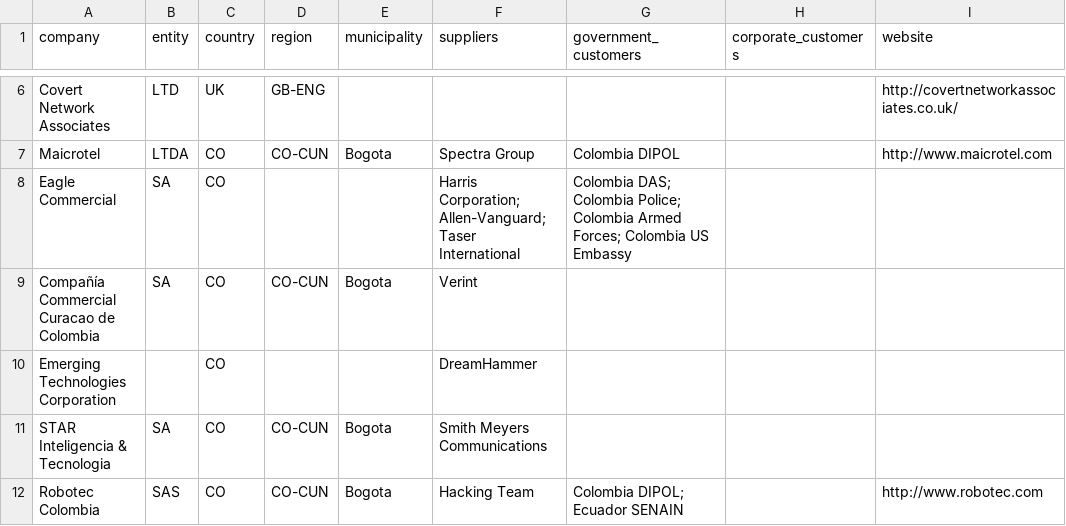
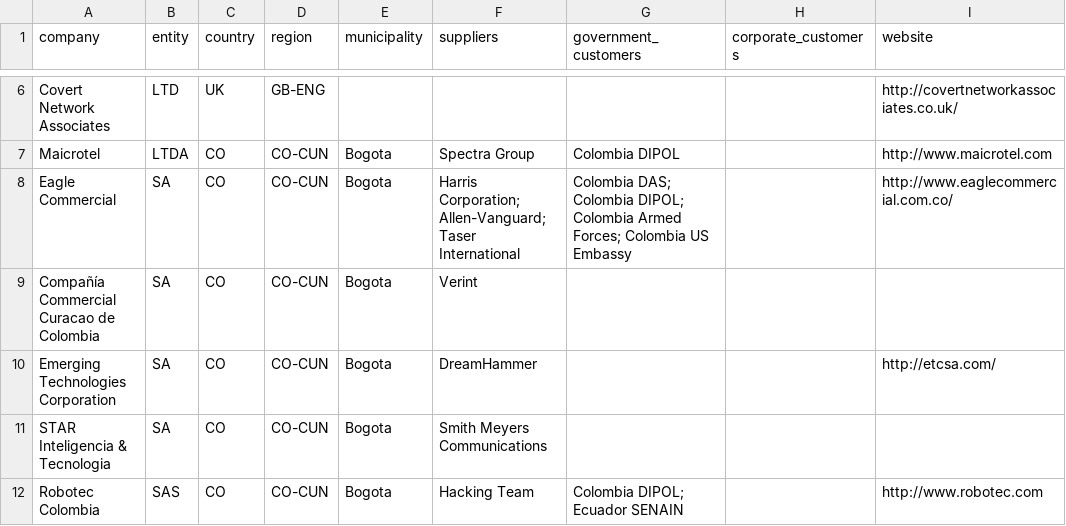
Before and after one commit to digitalfreedom/data-resellers, a CSV file: resellers.csv, drawn as a sheet; only a part is shown, gaps mark what is left out; the diff names each change by its address in the sheet, - before the commit and + after, or states it on an @@ line.

Commit message:
Add companies from Privacy International Colombia report

```diff
--- a/resellers.csv
+++ b/resellers.csv
-D8 (region): (empty)
+D8 (region): CO-CUN
-E8 (municipality): (empty)
+E8 (municipality): Bogota
-G8 (government_customers): …DAS; Colombia Police; Colombia Armed…
+G8 (government_customers): …DAS; Colombia DIPOL; Colombia Armed…
-I8 (website): (empty)
+I8 (website): http://www.eaglecommercial.com.co/
-B10 (entity): (empty)
+B10 (entity): SA
-D10 (region): (empty)
+D10 (region): CO-CUN
-E10 (municipality): (empty)
+E10 (municipality): Bogota
-I10 (website): (empty)
+I10 (website): http://etcsa.com/
```
